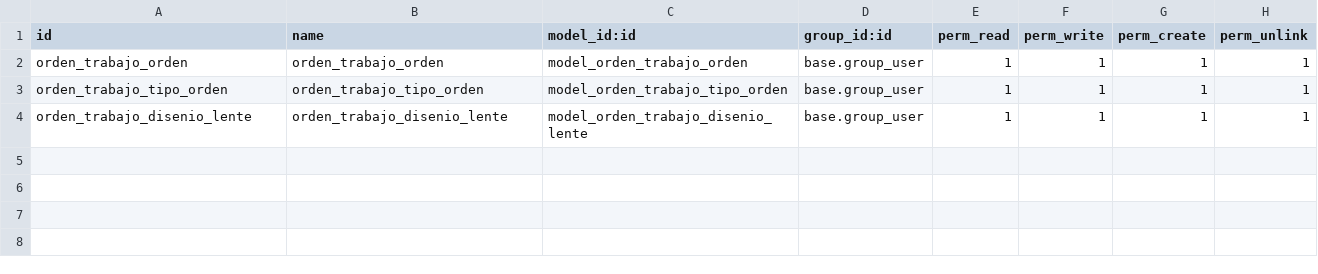
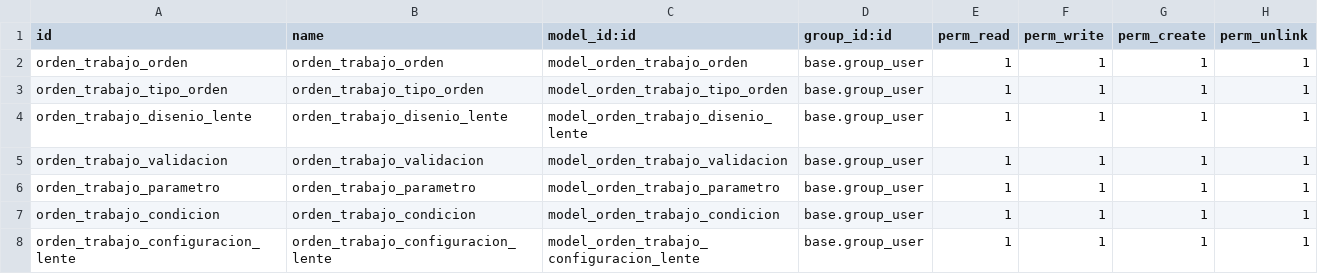
Before and after one commit to danieorellana/lomed_2024_propio, a CSV file: orden_trabajo/security/ir.model.access.csv, drawn as a sheet.

```diff
--- a/orden_trabajo/security/ir.model.access.csv
+++ b/orden_trabajo/security/ir.model.access.csv
@@ -4 +4,5 @@ orden_trabajo_tipo_orden,orden_trabajo_tipo_orden,model_orden_trabajo_tipo_orden
 orden_trabajo_disenio_lente,orden_trabajo_disenio_lente,model_orden_trabajo_disenio_lente,base.group_user,1,1,1,1
+orden_trabajo_validacion,orden_trabajo_validacion,model_orden_trabajo_validacion,base.group_user,1,1,1,1
+orden_trabajo_parametro,orden_trabajo_parametro,model_orden_trabajo_parametro,base.group_user,1,1,1,1
+orden_trabajo_condicion,orden_trabajo_condicion,model_orden_trabajo_condicion,base.group_user,1,1,1,1
+orden_trabajo_configuracion_lente,orden_trabajo_configuracion_lente,model_orden_trabajo_configuracion_lente,base.group_user,1,1,1,1
```
Also changed, not shown: 13 other files.
